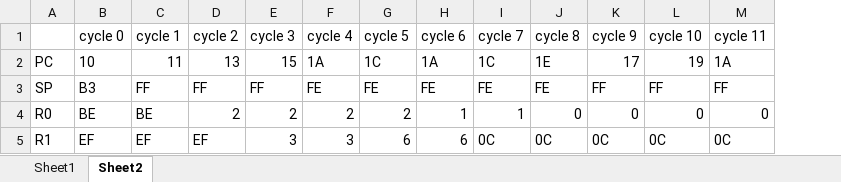
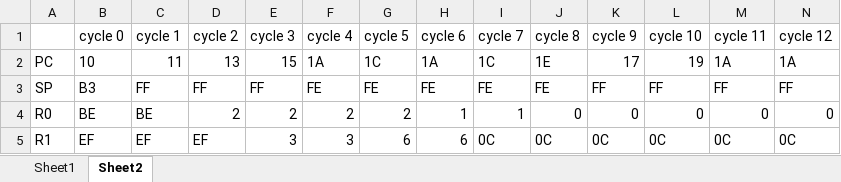
Before and after one commit to Mahmoud-Ibrahim-93/CPU-Simulation-using-Matlab, an Excel workbook: memory.xlsx, sheet Sheet2, drawn as a sheet; values as stored, in another font and other column widths than the file's, no borders; the diff names each change by its address in the sheet, - before the commit and + after, or states it on an @@ line.

Commit message:
Separate write to Excel function

```diff
--- a/memory.xlsx (sheet Sheet2)
+++ b/memory.xlsx (sheet Sheet2)
+column N (cycle 12), rows 2-5: 1A | FF | 0 | 0C
```
Also changed, not shown: sheet Sheet1, 8 other files.
